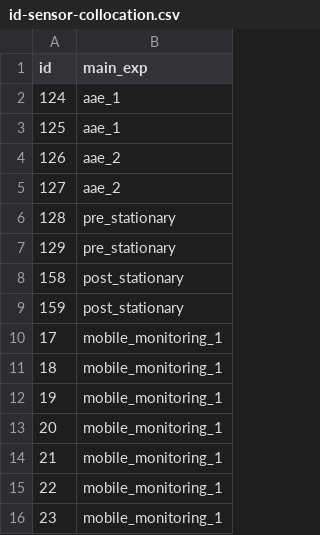
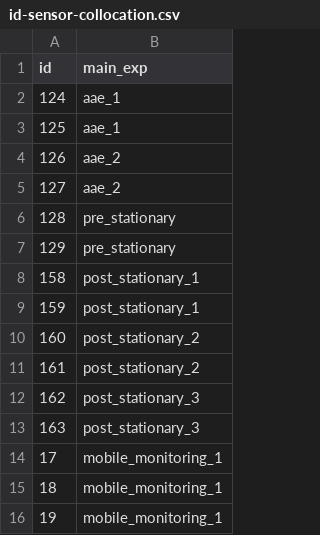
Before and after one commit to Global-Health-Engineering/bcsa, a CSV file: data-raw/metadata/id-sensor-collocation.csv, drawn as a sheet; only a part is shown; the shorter side is filled out with more unchanged rows.

```diff
--- a/data-raw/metadata/id-sensor-collocation.csv
+++ b/data-raw/metadata/id-sensor-collocation.csv
@@ -7,4 +7,8 @@ id,main_exp
 129,pre_stationary
-158,post_stationary
-159,post_stationary
+158,post_stationary_1
+159,post_stationary_1
+160,post_stationary_2
+161,post_stationary_2
+162,post_stationary_3
+163,post_stationary_3
 17,mobile_monitoring_1
```
Also changed, not shown: data-raw/metadata/data-structure.csv, 14 other files.
